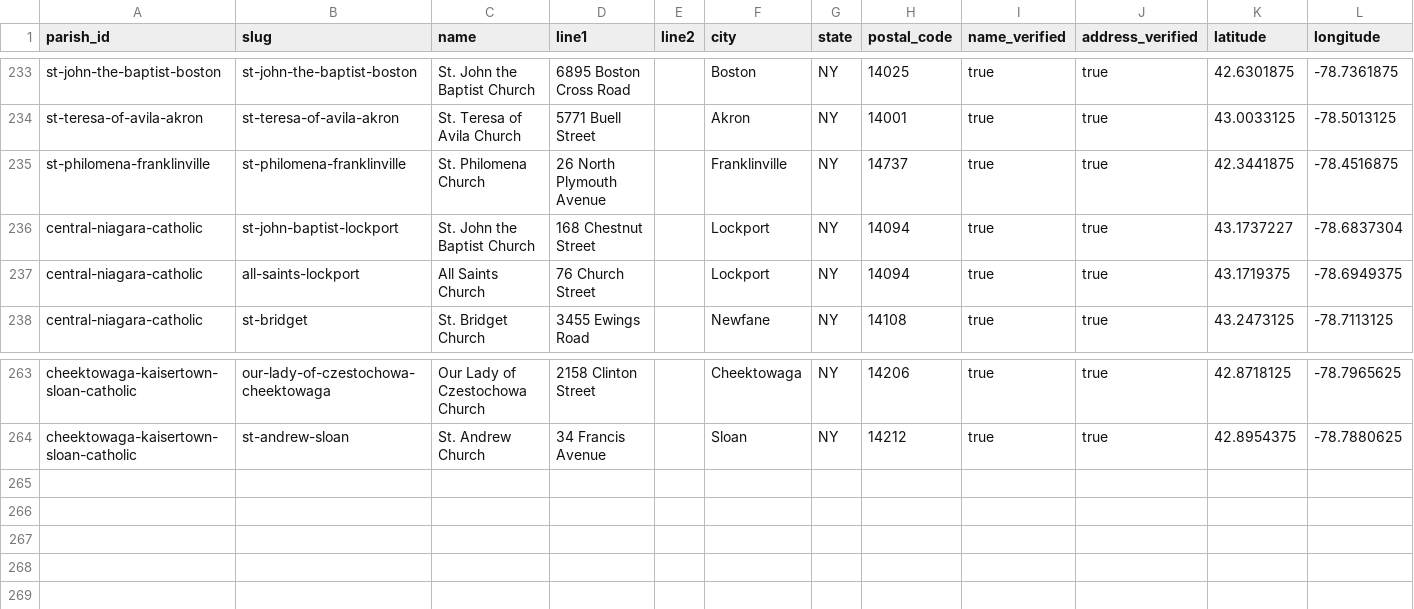
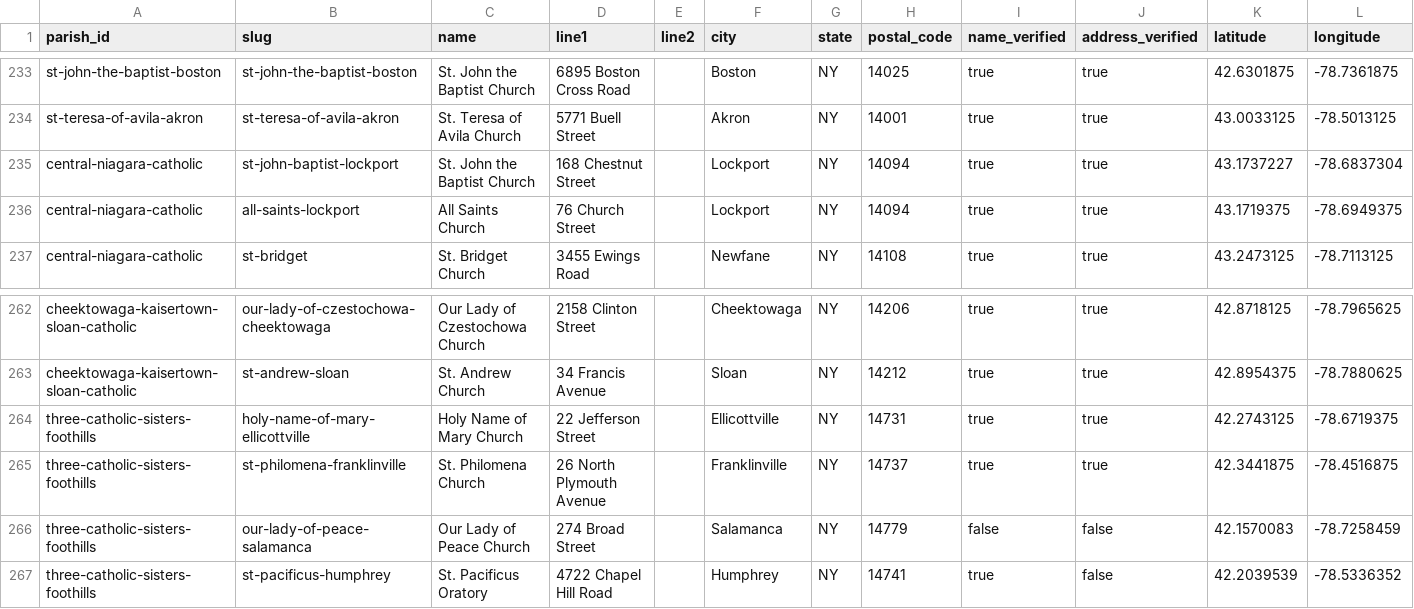
Before and after one commit to lyonsl2/project-carlo, a CSV file: data/churches.csv, drawn as a sheet; only a part is shown, gaps mark what is left out.

```diff
--- a/data/churches.csv
+++ b/data/churches.csv
@@ -234,3 +234,2 @@ st-john-the-baptist-boston,st-john-the-baptist-boston,St. John the Baptist Churc
 st-teresa-of-avila-akron,st-teresa-of-avila-akron,St. Teresa of Avila Church,5771 Buell Street,,Akron,NY,14001,true,true,43.0033125,-78.5013125
-st-philomena-franklinville,st-philomena-franklinville,St. Philomena Church,26 North Plymouth Avenue,,Franklinville,NY,14737,true,true,42.3441875,-78.4516875
 central-niagara-catholic,st-john-baptist-lockport,St. John the Baptist Church,168 Chestnut Street,,Lockport,NY,14094,true,true,43.1737227,-78.6837304
@@ -264 +263,5 @@ cheektowaga-kaisertown-sloan-catholic,our-lady-of-czestochowa-cheektowaga,Our La
 cheektowaga-kaisertown-sloan-catholic,st-andrew-sloan,St. Andrew Church,34 Francis Avenue,,Sloan,NY,14212,true,true,42.8954375,-78.7880625
+three-catholic-sisters-foothills,holy-name-of-mary-ellicottville,Holy Name of Mary Church,22 Jefferson Street,,Ellicottville,NY,14731,true,true,42.2743125,-78.6719375
+three-catholic-sisters-foothills,st-philomena-franklinville,St. Philomena Church,26 North Plymouth Avenue,,Franklinville,NY,14737,true,true,42.3441875,-78.4516875
+three-catholic-sisters-foothills,our-lady-of-peace-salamanca,Our Lady of Peace Church,274 Broad Street,,Salamanca,NY,14779,false,false,42.1570083,-78.7258459
+three-catholic-sisters-foothills,st-pacificus-humphrey,St. Pacificus Oratory,4722 Chapel Hill Road,,Humphrey,NY,14741,true,false,42.2039539,-78.5336352
```
Also changed, not shown: data/parishes.csv, 1 other file.
